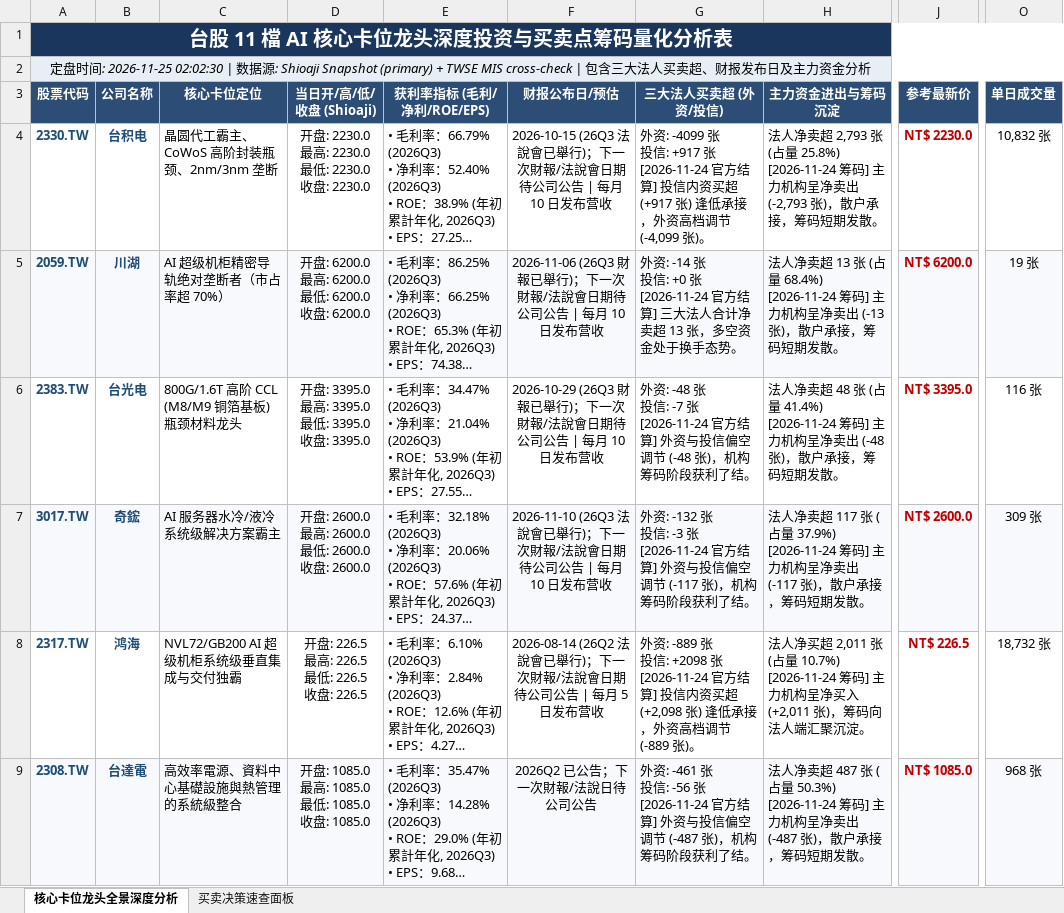
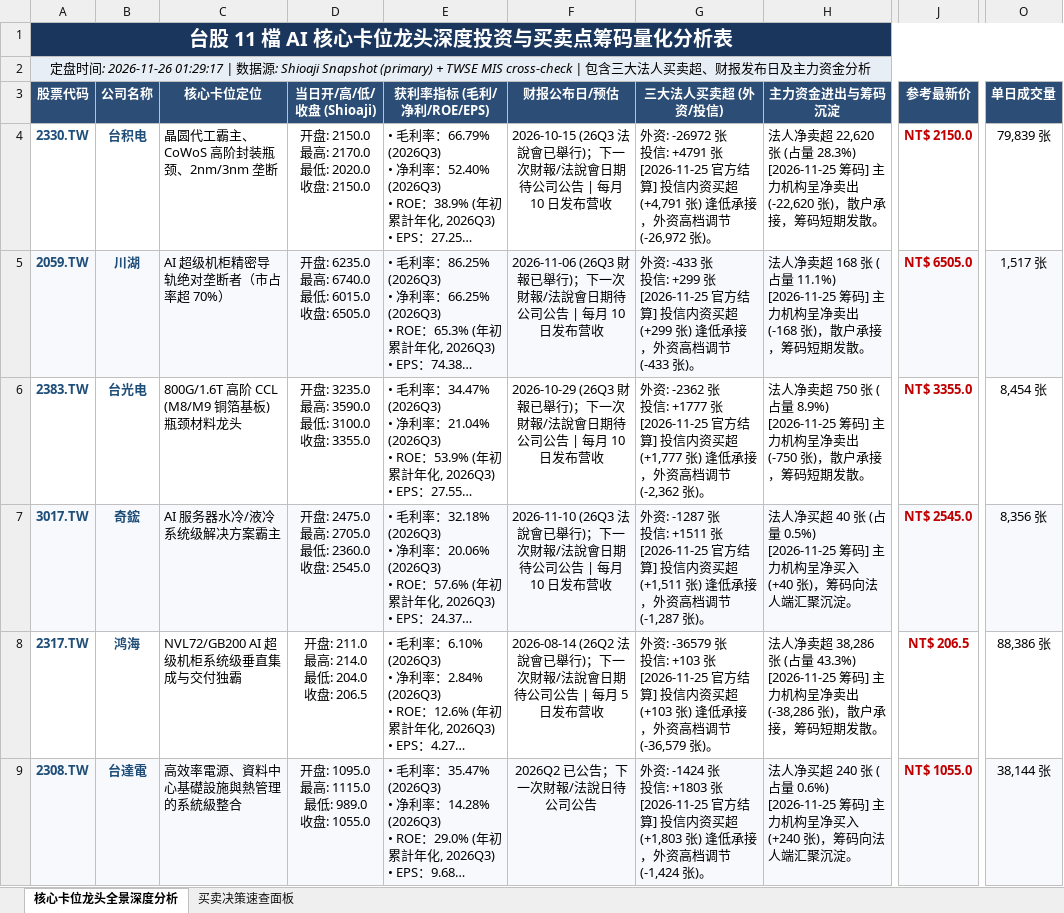
Before and after one commit to TonyTCFu/taiwan-stock-analysis, an Excel workbook: 台股 5 大 AI 核心卡位龙头深度投资与买卖点筹码量化分析表.xlsx, sheet 核心卡位龙头全景深度分析, drawn as a sheet; only a part is shown, gaps mark what is left out; long unchanged cells end in …; values as stored, in another font and other column widths than the file's, no borders; ↵ is a line break in a cell; the diff covers the shown part only; the diff names each change by its address in the sheet, - before the commit and + after, or states it on an @@ line.

```diff
--- a/台股 5 大 AI 核心卡位龙头深度投资与买卖点筹码量化分析表.xlsx (sheet 核心卡位龙头全景深度分析)
+++ b/台股 5 大 AI 核心卡位龙头深度投资与买卖点筹码量化分析表.xlsx (sheet 核心卡位龙头全景深度分析)
-A2 (股票代码): …间: 2026-11-25 02:02:30 | 数…
+A2 (股票代码): …间: 2026-11-26 01:29:17 | 数…
-D4 (当日开/高/低/收盘 (Shioaji)): 开盘: 2230.0 ↵ 最高: 2230.0 ↵ 最低: 2230.0 ↵ 收盘: 2230.0
+D4 (当日开/高/低/收盘 (Shioaji)): 开盘: 2150.0 ↵ 最高: 2170.0 ↵ 最低: 2020.0 ↵ 收盘: 2150.0
-G4 (三大法人买卖超 (外资/投信)): 外资: -4099 张 ↵ 投信: +917 张 ↵ [2026-11-24 官方结算] 投信内资买超 (+917 张) 逢低承接，外资高档调节 (-4,099 张)。
+G4 (三大法人买卖超 (外资/投信)): 外资: -26972 张 ↵ 投信: +4791 张 ↵ [2026-11-25 官方结算] 投信内资买超 (+4,791 张) 逢低承接，外资高档调节 (-26,972 张)。
-H4 (主力资金进出与筹码沉淀): …净卖超 2,793 张 (占量 25.8%) ↵ [2026-11-24 筹码] 主力机构呈净卖出 (-2,793 张)，散…
+H4 (主力资金进出与筹码沉淀): …净卖超 22,620 张 (占量 28.3%) ↵ [2026-11-25 筹码] 主力机构呈净卖出 (-22,620 张)，散…
-J4 (参考最新价): NT$ 2230.0
+J4 (参考最新价): NT$ 2150.0
-O4 (单日成交量): 10,832 张
+O4 (单日成交量): 79,839 张
-D5 (当日开/高/低/收盘 (Shioaji)): 开盘: 6200.0 ↵ 最高: 6200.0 ↵ 最低: 6200.0 ↵ 收盘: 6200.0
+D5 (当日开/高/低/收盘 (Shioaji)): 开盘: 6235.0 ↵ 最高: 6740.0 ↵ 最低: 6015.0 ↵ 收盘: 6505.0
-G5 (三大法人买卖超 (外资/投信)): 外资: -14 张 ↵ 投信: +0 张 ↵ [2026-11-24 官方结算] 三大法人合计净卖超 13 张，多空资金处于换手态势。
+G5 (三大法人买卖超 (外资/投信)): 外资: -433 张 ↵ 投信: +299 张 ↵ [2026-11-25 官方结算] 投信内资买超 (+299 张) 逢低承接，外资高档调节 (-433 张)。
-H5 (主力资金进出与筹码沉淀): …净卖超 13 张 (占量 68.4%) ↵ [2026-11-24 筹码] 主力机构呈净卖出 (-13 张)，散…
+H5 (主力资金进出与筹码沉淀): …净卖超 168 张 (占量 11.1%) ↵ [2026-11-25 筹码] 主力机构呈净卖出 (-168 张)，散…
-J5 (参考最新价): NT$ 6200.0
+J5 (参考最新价): NT$ 6505.0
-O5 (单日成交量): 19 张
+O5 (单日成交量): 1,517 张
-D6 (当日开/高/低/收盘 (Shioaji)): 开盘: 3395.0 ↵ 最高: 3395.0 ↵ 最低: 3395.0 ↵ 收盘: 3395.0
+D6 (当日开/高/低/收盘 (Shioaji)): 开盘: 3235.0 ↵ 最高: 3590.0 ↵ 最低: 3100.0 ↵ 收盘: 3355.0
-G6 (三大法人买卖超 (外资/投信)): 外资: -48 张 ↵ 投信: -7 张 ↵ [2026-11-24 官方结算] 外资与投信偏空调节 (-48 张)，机构筹码阶段获利了结。
+G6 (三大法人买卖超 (外资/投信)): 外资: -2362 张 ↵ 投信: +1777 张 ↵ [2026-11-25 官方结算] 投信内资买超 (+1,777 张) 逢低承接，外资高档调节 (-2,362 张)。
-H6 (主力资金进出与筹码沉淀): …净卖超 48 张 (占量 41.4%) ↵ [2026-11-24 筹码] 主力机构呈净卖出 (-48 张)，散…
+H6 (主力资金进出与筹码沉淀): …净卖超 750 张 (占量 8.9%) ↵ [2026-11-25 筹码] 主力机构呈净卖出 (-750 张)，散…
-J6 (参考最新价): NT$ 3395.0
+J6 (参考最新价): NT$ 3355.0
-O6 (单日成交量): 116 张
+O6 (单日成交量): 8,454 张
-D7 (当日开/高/低/收盘 (Shioaji)): 开盘: 2600.0 ↵ 最高: 2600.0 ↵ 最低: 2600.0 ↵ 收盘: 2600.0
+D7 (当日开/高/低/收盘 (Shioaji)): 开盘: 2475.0 ↵ 最高: 2705.0 ↵ 最低: 2360.0 ↵ 收盘: 2545.0
-G7 (三大法人买卖超 (外资/投信)): 外资: -132 张 ↵ 投信: -3 张 ↵ [2026-11-24 官方结算] 外资与投信偏空调节 (-117 张)，机构筹码阶段获利了结。
+G7 (三大法人买卖超 (外资/投信)): 外资: -1287 张 ↵ 投信: +1511 张 ↵ [2026-11-25 官方结算] 投信内资买超 (+1,511 张) 逢低承接，外资高档调节 (-1,287 张)。
-H7 (主力资金进出与筹码沉淀): 法人净卖超 117 张 (占量 37.9%) ↵ [2026-11-24 筹码] 主力机构呈净卖出 (-117 张)，散户承接，筹码短期发散。
+H7 (主力资金进出与筹码沉淀): 法人净买超 40 张 (占量 0.5%) ↵ [2026-11-25 筹码] 主力机构呈净买入 (+40 张)，筹码向法人端汇聚沉淀。
-J7 (参考最新价): NT$ 2600.0
+J7 (参考最新价): NT$ 2545.0
-O7 (单日成交量): 309 张
+O7 (单日成交量): 8,356 张
-D8 (当日开/高/低/收盘 (Shioaji)): 开盘: 226.5 ↵ 最高: 226.5 ↵ 最低: 226.5 ↵ 收盘: 226.5
+D8 (当日开/高/低/收盘 (Shioaji)): 开盘: 211.0 ↵ 最高: 214.0 ↵ 最低: 204.0 ↵ 收盘: 206.5
-G8 (三大法人买卖超 (外资/投信)): 外资: -889 张 ↵ 投信: +2098 张 ↵ [2026-11-24 官方结算] 投信内资买超 (+2,098 张) 逢低承接，外资高档调节 (-889 张)。
+G8 (三大法人买卖超 (外资/投信)): 外资: -36579 张 ↵ 投信: +103 张 ↵ [2026-11-25 官方结算] 投信内资买超 (+103 张) 逢低承接，外资高档调节 (-36,579 张)。
-H8 (主力资金进出与筹码沉淀): 法人净买超 2,011 张 (占量 10.7%) ↵ [2026-11-24 筹码] 主力机构呈净买入 (+2,011 张)，筹码向法人端汇聚沉淀。
+H8 (主力资金进出与筹码沉淀): 法人净卖超 38,286 张 (占量 43.3%) ↵ [2026-11-25 筹码] 主力机构呈净卖出 (-38,286 张)，散户承接，筹码短期发散。
-J8 (参考最新价): NT$ 226.5
+J8 (参考最新价): NT$ 206.5
-O8 (单日成交量): 18,732 张
+O8 (单日成交量): 88,386 张
-D9 (当日开/高/低/收盘 (Shioaji)): 开盘: 1085.0 ↵ 最高: 1085.0 ↵ 最低: 1085.0 ↵ 收盘: 1085.0
+D9 (当日开/高/低/收盘 (Shioaji)): 开盘: 1095.0 ↵ 最高: 1115.0 ↵ 最低: 989.0 ↵ 收盘: 1055.0
-G9 (三大法人买卖超 (外资/投信)): 外资: -461 张 ↵ 投信: -56 张 ↵ [2026-11-24 官方结算] 外资与投信偏空调节 (-487 张)，机构筹码阶段获利了结。
+G9 (三大法人买卖超 (外资/投信)): 外资: -1424 张 ↵ 投信: +1803 张 ↵ [2026-11-25 官方结算] 投信内资买超 (+1,803 张) 逢低承接，外资高档调节 (-1,424 张)。
-H9 (主力资金进出与筹码沉淀): 法人净卖超 487 张 (占量 50.3%) ↵ [2026-11-24 筹码] 主力机构呈净卖出 (-487 张)，散户承接，筹码短期发散。
+H9 (主力资金进出与筹码沉淀): 法人净买超 240 张 (占量 0.6%) ↵ [2026-11-25 筹码] 主力机构呈净买入 (+240 张)，筹码向法人端汇聚沉淀。
-J9 (参考最新价): NT$ 1085.0
+J9 (参考最新价): NT$ 1055.0
-O9 (单日成交量): 968 张
+O9 (单日成交量): 38,144 张
```
Also changed, not shown: 25 edited cells elsewhere in this sheet, sheet 买卖决策速查面板, 1 other file.
